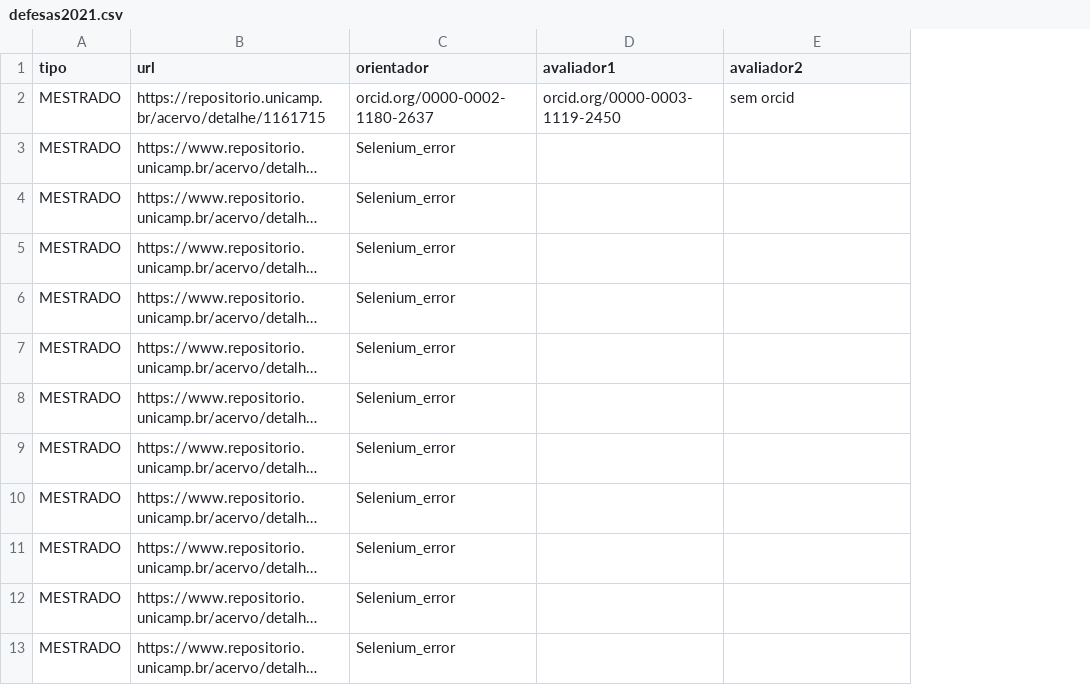
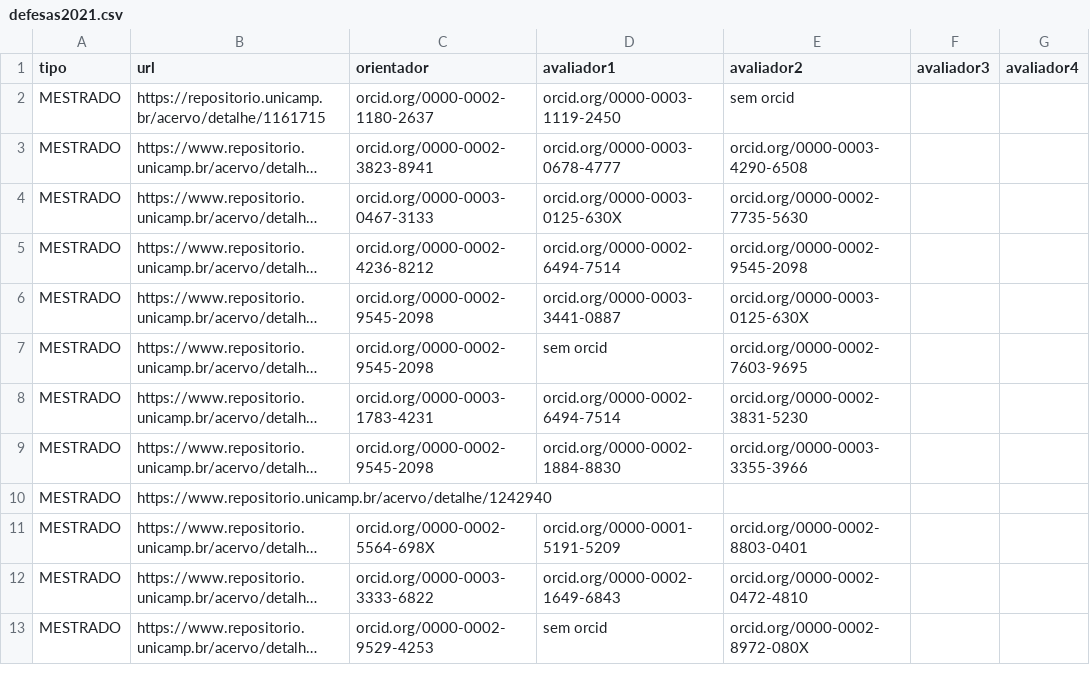
Before and after one commit to gondimjoaom/mo412-projetofinal, a CSV file: csvs/defesas2021.csv, drawn as a sheet; only a part is shown; long unchanged cells end in …; the diff covers the shown part only; the diff names each change by its address in the sheet, - before the commit and + after, or states it on an @@ line.

```diff
--- a/csvs/defesas2021.csv
+++ b/csvs/defesas2021.csv
+column F (avaliador3), empty
+column G (avaliador4), empty
-C3 (orientador): Selenium_error
+C3 (orientador): orcid.org/0000-0002-3823-8941
-D3 (avaliador1): (empty)
+D3 (avaliador1): orcid.org/0000-0003-0678-4777
-E3 (avaliador2): (empty)
+E3 (avaliador2): orcid.org/0000-0003-4290-6508
-C4 (orientador): Selenium_error
+C4 (orientador): orcid.org/0000-0003-0467-3133
-D4 (avaliador1): (empty)
+D4 (avaliador1): orcid.org/0000-0003-0125-630X
-E4 (avaliador2): (empty)
+E4 (avaliador2): orcid.org/0000-0002-7735-5630
-C5 (orientador): Selenium_error
+C5 (orientador): orcid.org/0000-0002-4236-8212
-D5 (avaliador1): (empty)
+D5 (avaliador1): orcid.org/0000-0002-6494-7514
-E5 (avaliador2): (empty)
+E5 (avaliador2): orcid.org/0000-0002-9545-2098
-C6:C7 (orientador): Selenium_error
+C6:C7 (orientador): orcid.org/0000-0002-9545-2098
-D6 (avaliador1): (empty)
+D6 (avaliador1): orcid.org/0000-0003-3441-0887
-E6 (avaliador2): (empty)
+E6 (avaliador2): orcid.org/0000-0003-0125-630X
-D7 (avaliador1): (empty)
+D7 (avaliador1): sem orcid
-E7 (avaliador2): (empty)
+E7 (avaliador2): orcid.org/0000-0002-7603-9695
-C8 (orientador): Selenium_error
+C8 (orientador): orcid.org/0000-0003-1783-4231
-D8 (avaliador1): (empty)
+D8 (avaliador1): orcid.org/0000-0002-6494-7514
-E8 (avaliador2): (empty)
+E8 (avaliador2): orcid.org/0000-0002-3831-5230
-C9 (orientador): Selenium_error
+C9 (orientador): orcid.org/0000-0002-9545-2098
-D9 (avaliador1): (empty)
+D9 (avaliador1): orcid.org/0000-0002-1884-8830
-E9 (avaliador2): (empty)
+E9 (avaliador2): orcid.org/0000-0003-3355-3966
-C10 (orientador): Selenium_error
+C10 (orientador): (empty)
-C11 (orientador): Selenium_error
+C11 (orientador): orcid.org/0000-0002-5564-698X
-D11 (avaliador1): (empty)
+D11 (avaliador1): orcid.org/0000-0001-5191-5209
-E11 (avaliador2): (empty)
+E11 (avaliador2): orcid.org/0000-0002-8803-0401
-C12 (orientador): Selenium_error
+C12 (orientador): orcid.org/0000-0003-3333-6822
-D12 (avaliador1): (empty)
+D12 (avaliador1): orcid.org/0000-0002-1649-6843
-E12 (avaliador2): (empty)
+E12 (avaliador2): orcid.org/0000-0002-0472-4810
-C13 (orientador): Selenium_error
+C13 (orientador): orcid.org/0000-0002-9529-4253
-D13 (avaliador1): (empty)
+D13 (avaliador1): sem orcid
-E13 (avaliador2): (empty)
+E13 (avaliador2): orcid.org/0000-0002-8972-080X
```
Also changed, not shown: 138 edited cells elsewhere in this file, csvs/defesas2023.csv, csvs/final_defesas2023.csv, 2 other files.
